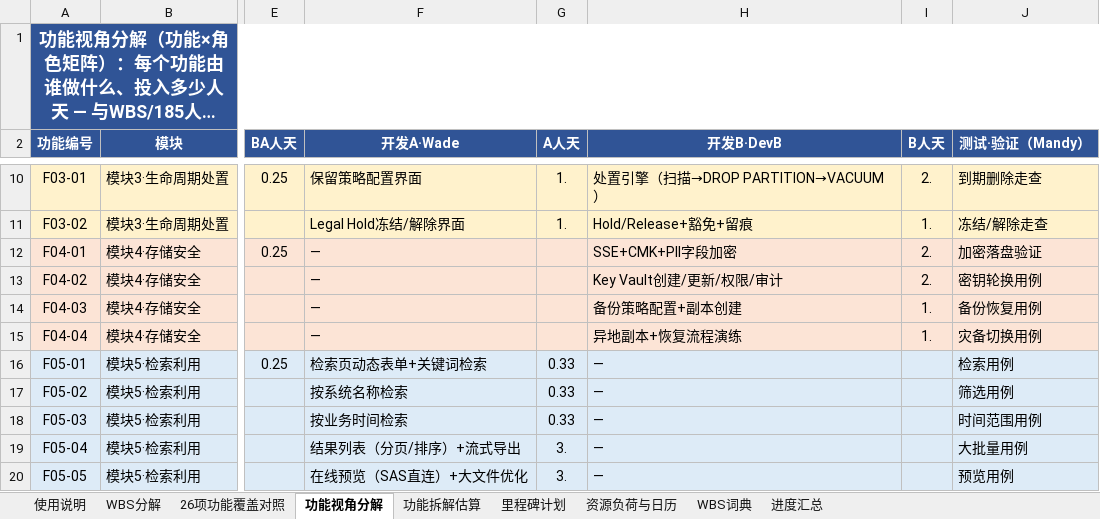
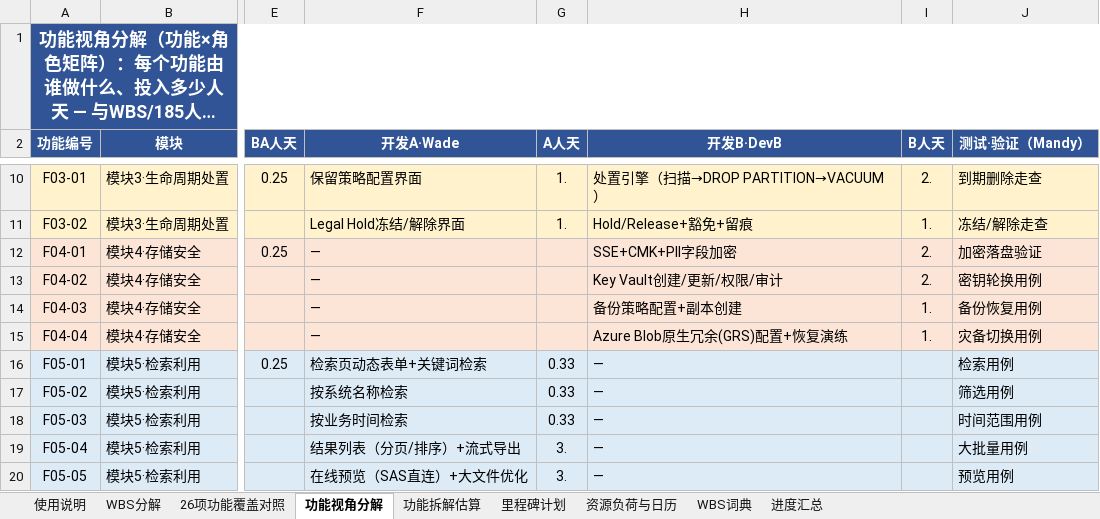
Before and after one commit to GoLangCJava/wbs, an Excel workbook: RIMS项目WBS工作分解_AI Native版.xlsx, sheet 功能视角分解, drawn as a sheet; only a part is shown, gaps mark what is left out; long unchanged cells end in …; values as stored, in another font and other column widths than the file's, no borders; the diff names each change by its address in the sheet, - before the commit and + after, or states it on an @@ line.

Commit message:
移除异地灾备自研估算：F04-04由Azure Blob原生异地冗余（GRS）覆盖
- 功能拆解估算：删除F04-04整个功能块（3子任务5.75人天），标题/总计行标注「F04-04=Azure原生能力，不计开发」
- 新直估：25功能×72子任务+非功能18子任务=204.5人天（BA12.5/Wade60.25/DevB72.25/测试38.75/SLC20.75）
- WBS 5.2.8保留（26项功能覆盖不变）但改为「Azure Blob原生异地冗余GRS/RA-GRS配置+恢复流程演练，非自研」口径，计划仍为1人天（10/27）
- 功能视角分解F04-04行DevB工作描述同步改为「Azure Blob原生冗余(GRS)配置+恢复演练」

Co-authored-by: arena-agent <297053741+arena-agent@users.noreply.github.com>

```diff
--- a/RIMS项目WBS工作分解_AI Native版.xlsx (sheet 功能视角分解)
+++ b/RIMS项目WBS工作分解_AI Native版.xlsx (sheet 功能视角分解)
-H15 (开发B·DevB): 异地副本+恢复流程演练
+H15 (开发B·DevB): Azure Blob原生冗余(GRS)配置+恢复演练
```
Also changed, not shown: sheet 功能拆解估算, sheet WBS分解, sheet 使用说明, 2 other files.
